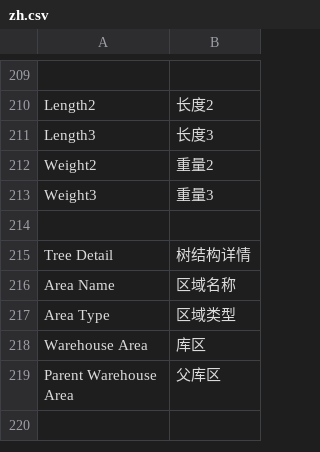
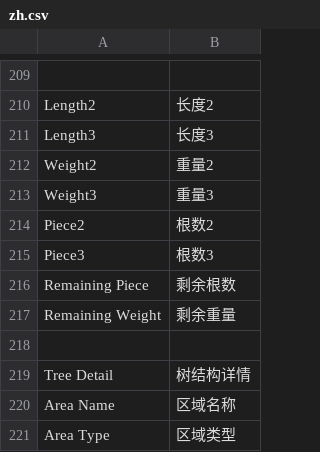
Before and after one commit to coldenmaster/bbl_app, a CSV file: bbl_app/translations/zh.csv, drawn as a sheet; only a part is shown, gaps mark what is left out; the shorter side is filled out with more unchanged rows.

```diff
--- a/bbl_app/translations/zh.csv
+++ b/bbl_app/translations/zh.csv
@@ -213,2 +213,6 @@ Weight2,重量2,
 Weight3,重量3,
+Piece2,根数2,
+Piece3,根数3,
+Remaining Piece,剩余根数,
+Remaining Weight,剩余重量,
 
```
Also changed, not shown: 9 other files.
